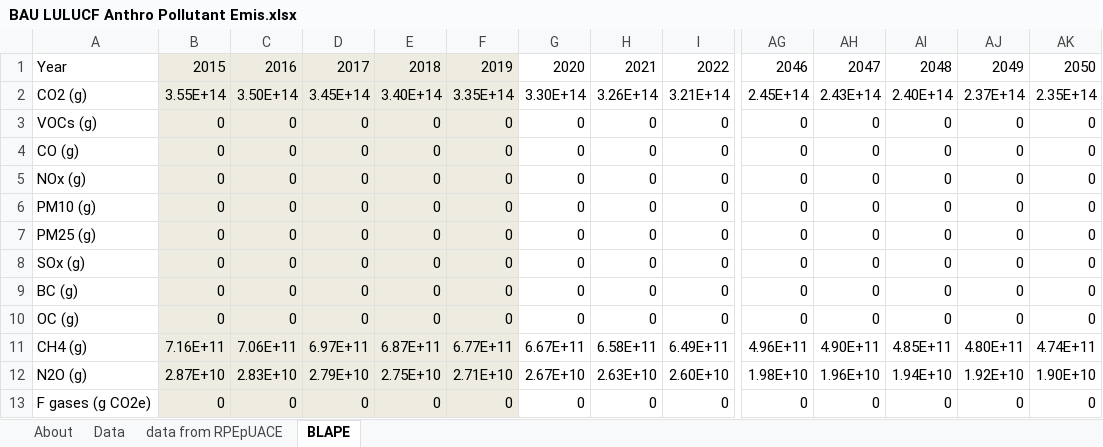
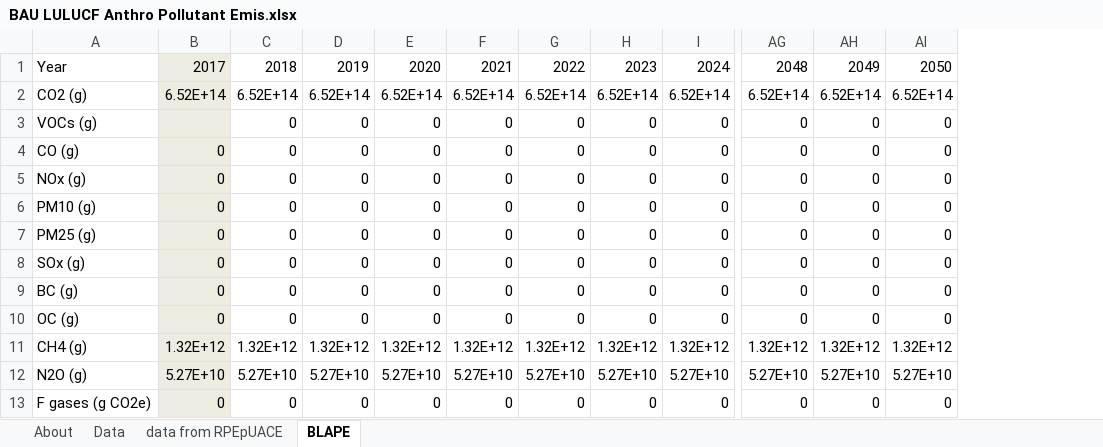
Before and after one commit to EnergyInnovation/eps-brazil, an Excel workbook: InputData/land/BLAPE/BAU LULUCF Anthro Pollutant Emis.xlsx, sheet BLAPE, drawn as a sheet; only a part is shown, gaps mark what is left out; values as stored, in another font and other column widths than the file's, no borders; removed rows and columns are numbered as before the commit, all else as after; rows hold the shown columns only; the diff names each change by its address in the sheet, - before the commit and + after, or states it on an @@ line.

```diff
--- a/InputData/land/BLAPE/BAU LULUCF Anthro Pollutant Emis.xlsx (sheet BLAPE)
+++ b/InputData/land/BLAPE/BAU LULUCF Anthro Pollutant Emis.xlsx (sheet BLAPE)
-column AJ, rows 3-10: all 0; row 13: 0
-column AK, rows 3-10: all 0; row 13: 0
-row 1: Year | 2015 | 2016 | 2017 | 2018 | 2019 | 2020 | 2021 | 2022 | 2046 | 2047 | 2048 | 2049 | 2050
-row 2: CO2 (g) | 3.55E+14 | 3.50E+14 | 3.45E+14 | 3.40E+14 | 3.35E+14 | 3.30E+14 | 3.26E+14 | 3.21E+14 | 2.45E+14 | 2.43E+14 | 2.40E+14 | 2.37E+14 | 2.35E+14
+row 1: Year | 2017 | 2018 | 2019 | 2020 | 2021 | 2022 | 2023 | 2024 | 2048 | 2049 | 2050
+row 2: CO2 (g) | 6.52E+14 | 6.52E+14 | 6.52E+14 | 6.52E+14 | 6.52E+14 | 6.52E+14 | 6.52E+14 | 6.52E+14 | 6.52E+14 | 6.52E+14 | 6.52E+14
-B3: 0
+B3: (empty)
-C3:F10 fill: #EEECE1
+C3:F10 fill: none
-row 11: CH4 (g) | 7.16E+11 | 7.06E+11 | 6.97E+11 | 6.87E+11 | 6.77E+11 | 6.67E+11 | 6.58E+11 | 6.49E+11 | 4.96E+11 | 4.90E+11 | 4.85E+11 | 4.80E+11 | 4.74E+11
-row 12: N2O (g) | 2.87E+10 | 2.83E+10 | 2.79E+10 | 2.75E+10 | 2.71E+10 | 2.67E+10 | 2.63E+10 | 2.60E+10 | 1.98E+10 | 1.96E+10 | 1.94E+10 | 1.92E+10 | 1.90E+10
+row 11: CH4 (g) | 1.32E+12 | 1.32E+12 | 1.32E+12 | 1.32E+12 | 1.32E+12 | 1.32E+12 | 1.32E+12 | 1.32E+12 | 1.32E+12 | 1.32E+12 | 1.32E+12
+row 12: N2O (g) | 5.27E+10 | 5.27E+10 | 5.27E+10 | 5.27E+10 | 5.27E+10 | 5.27E+10 | 5.27E+10 | 5.27E+10 | 5.27E+10 | 5.27E+10 | 5.27E+10
-C13:F13 fill: #EEECE1
+C13:F13 fill: none
```
Also changed, not shown: sheet Data, sheet About, InputData/land/CSpULApYbP/CO2 Sequestered per Unit Land Area per Year by Pol.xlsx, InputData/land/PLANAbPiaSY/Potential Land Area Newly Affected by Pol in a Single Yr.xlsx, 3 other files.
